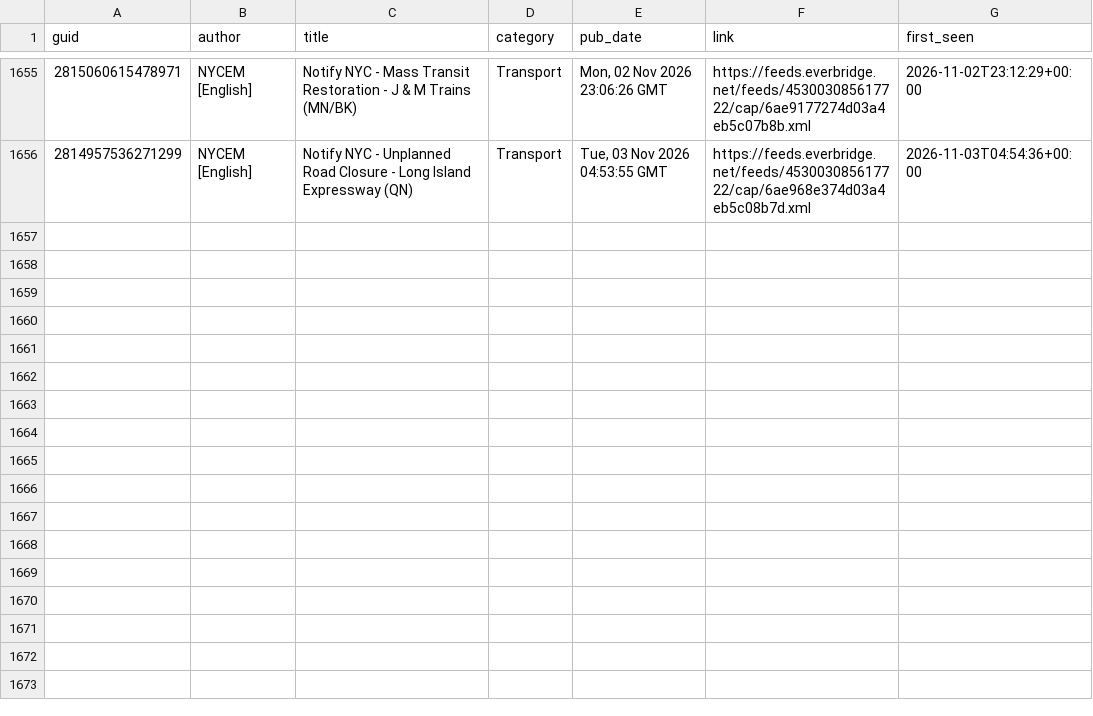
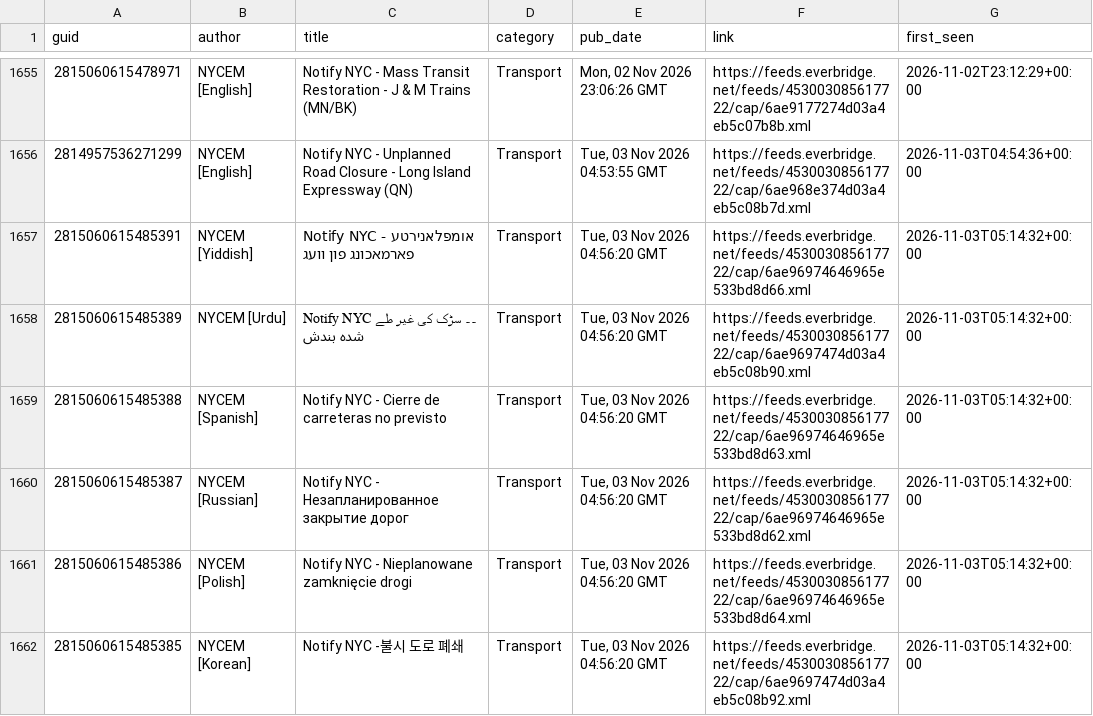
Before and after one commit to BetaNYC/q-map, a CSV file: data/archive/alerts/items.csv, drawn as a sheet; only a part is shown, gaps mark what is left out; the diff covers the shown part only.

```diff
--- a/data/archive/alerts/items.csv
+++ b/data/archive/alerts/items.csv
@@ -1656 +1656,7 @@ guid,author,title,category,pub_date,link,first_seen
 2814957536271299,NYCEM [English],Notify NYC - Unplanned Road Closure - Long Island Expressway (QN),Transport,"Tue, 03 Nov 2026 04:53:55 GMT",https://feeds.everbridge.net/feeds/453003085617722/cap/6ae968e374d03a4eb5c08b7d.xml,2026-11-03T04:54:36+00:00
+2815060615485391,NYCEM [Yiddish],Notify NYC - אומפּלאנירטע פארמאכונג פון וועג,Transport,"Tue, 03 Nov 2026 04:56:20 GMT",https://feeds.everbridge.net/feeds/453003085617722/cap/6ae96974646965e533bd8d66.xml,2026-11-03T05:14:32+00:00
+2815060615485389,NYCEM [Urdu],Notify NYC  ۔۔  سڑک کی غیر طے شدہ بندش,Transport,"Tue, 03 Nov 2026 04:56:20 GMT",https://feeds.everbridge.net/feeds/453003085617722/cap/6ae9697474d03a4eb5c08b90.xml,2026-11-03T05:14:32+00:00
+2815060615485388,NYCEM [Spanish],Notify NYC - Cierre de carreteras no previsto,Transport,"Tue, 03 Nov 2026 04:56:20 GMT",https://feeds.everbridge.net/feeds/453003085617722/cap/6ae96974646965e533bd8d63.xml,2026-11-03T05:14:32+00:00
+2815060615485387,NYCEM [Russian],Notify NYC - Незапланированное закрытие дорог,Transport,"Tue, 03 Nov 2026 04:56:20 GMT",https://feeds.everbridge.net/feeds/453003085617722/cap/6ae96974646965e533bd8d62.xml,2026-11-03T05:14:32+00:00
+2815060615485386,NYCEM [Polish],Notify NYC - Nieplanowane zamknięcie drogi,Transport,"Tue, 03 Nov 2026 04:56:20 GMT",https://feeds.everbridge.net/feeds/453003085617722/cap/6ae96974646965e533bd8d64.xml,2026-11-03T05:14:32+00:00
+2815060615485385,NYCEM [Korean],Notify NYC -불시 도로 폐쇄,Transport,"Tue, 03 Nov 2026 04:56:20 GMT",https://feeds.everbridge.net/feeds/453003085617722/cap/6ae9697474d03a4eb5c08b92.xml,2026-11-03T05:14:32+00:00
```
Also changed, not shown: 6 added rows elsewhere in this file, 1 other file.
